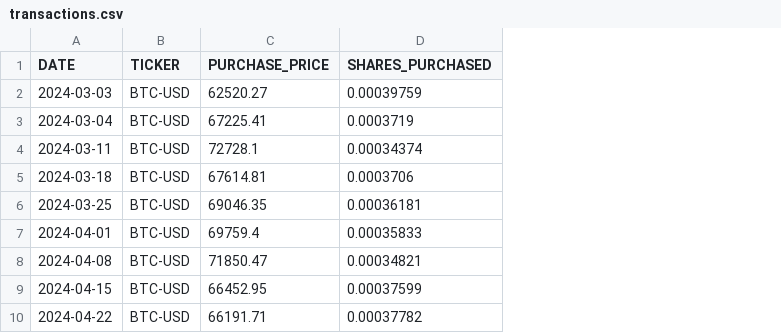
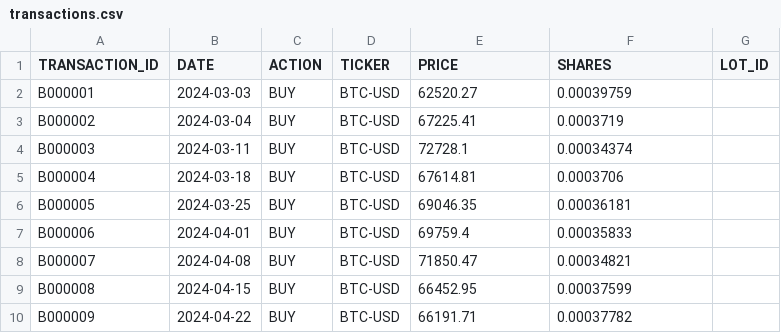
Before and after one commit to craigrow/Simple_Portfolio, a CSV file: portfolios/crypto_portfolio/transactions.csv, drawn as a sheet; only a part is shown; addresses are those after the commit; the diff names each change by its address in the sheet, - before the commit and + after, or states it on an @@ line.

```diff
--- a/portfolios/crypto_portfolio/transactions.csv
+++ b/portfolios/crypto_portfolio/transactions.csv
+column A (TRANSACTION_ID), rows 2-10: B000001 | B000002 | B000003 | B000004 | B000005 | B000006 | B000007 | B000008 | B000009
+column C (ACTION), rows 2-10: all BUY
+column G (LOT_ID), empty
-E1: PURCHASE_PRICE
+E1: PRICE
-F1: SHARES_PURCHASED
+F1: SHARES
```
Also changed, not shown: portfolios/foolish_portfolio/transactions.csv, portfolios/fundrise_portfolio/transactions.csv, 11 other files.
